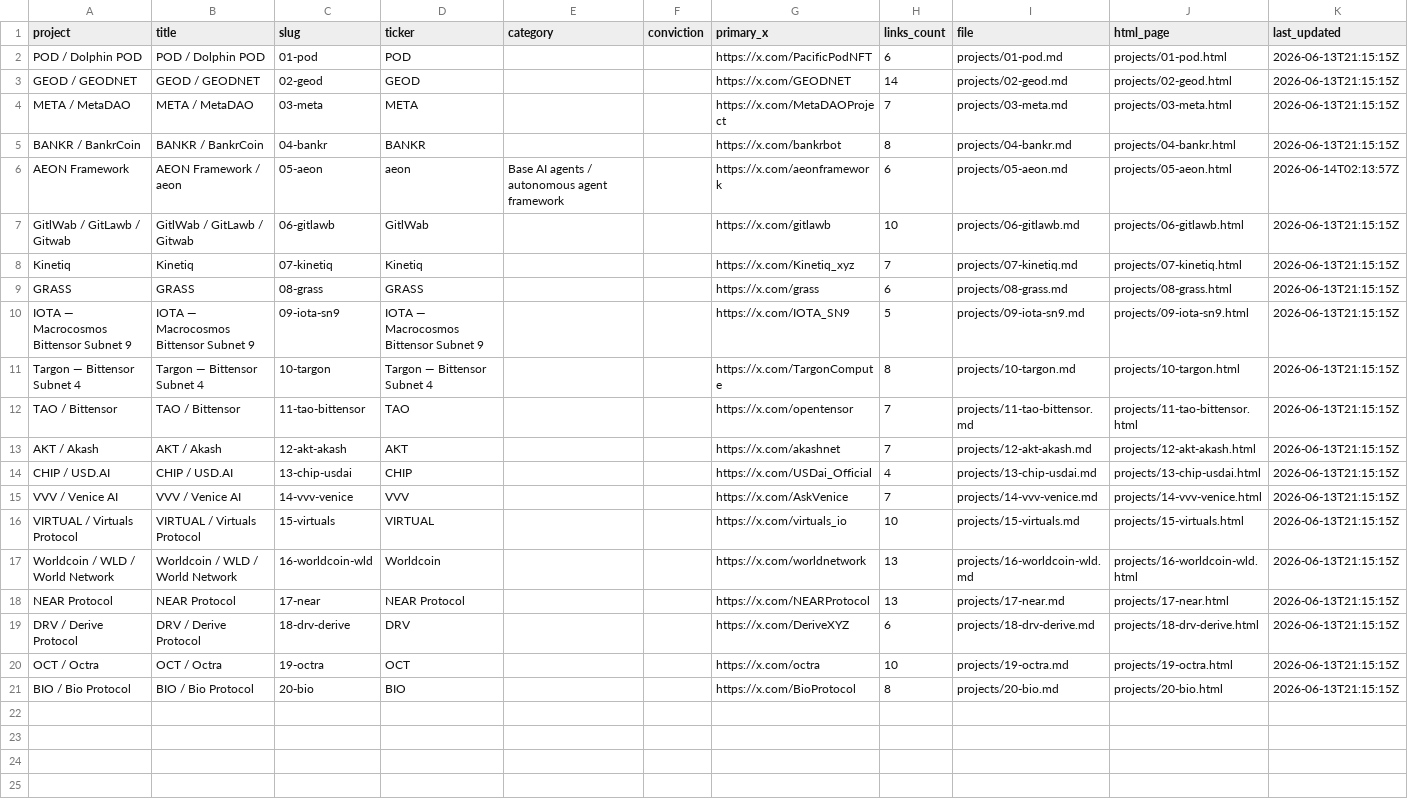
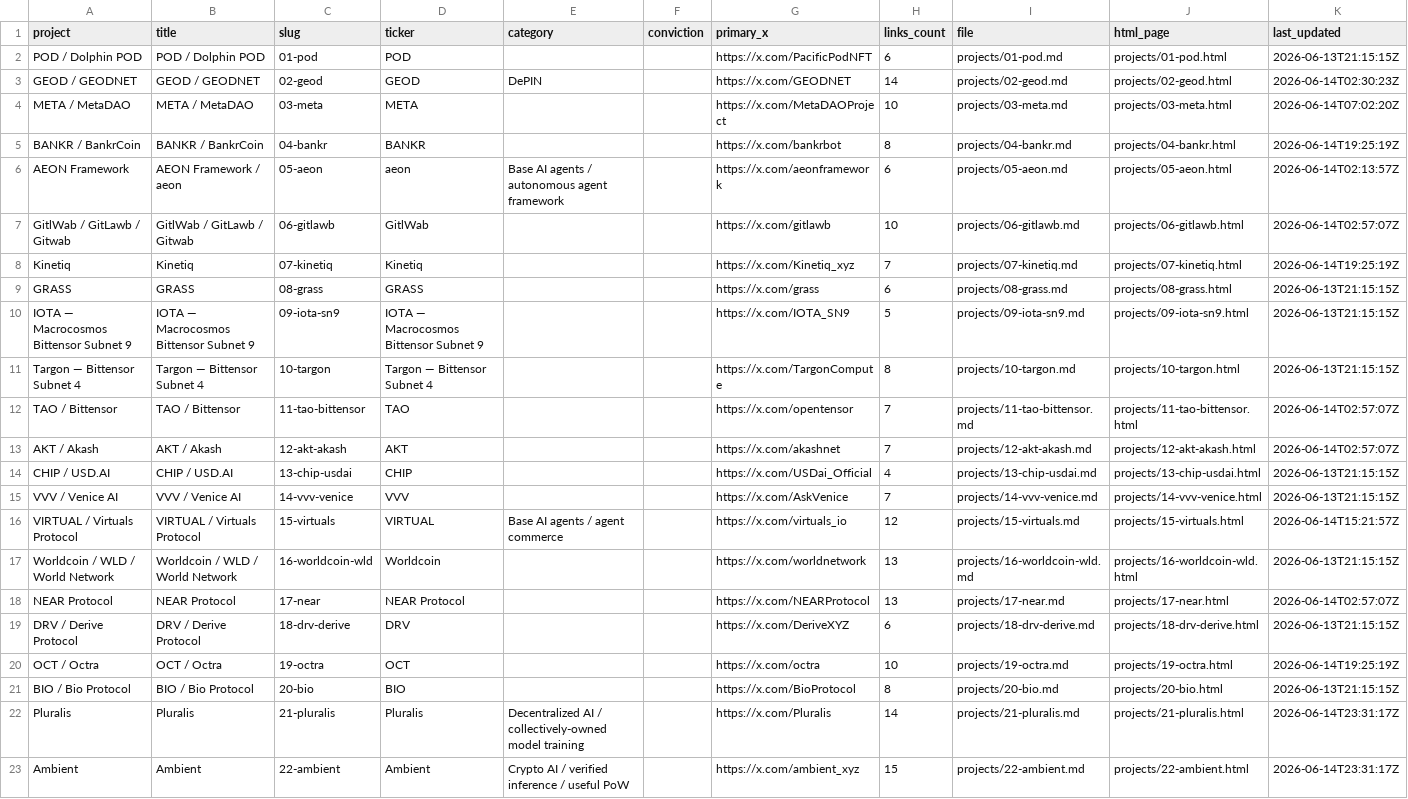
Before and after one commit to iopo545454-del/project-watchlist, a CSV file: index.csv, drawn as a sheet.

Commit message:
Add initial reviews for Pluralis and Ambient

```diff
--- a/index.csv
+++ b/index.csv
@@ -2,8 +2,8 @@ project,title,slug,ticker,category,conviction,primary_x,links_count,file,html_pa
 POD / Dolphin POD,POD / Dolphin POD,01-pod,POD,,,https://x.com/PacificPodNFT,6,projects/01-pod.md,projects/01-pod.html,2026-06-13T21:15:15Z
-GEOD / GEODNET,GEOD / GEODNET,02-geod,GEOD,,,https://x.com/GEODNET,14,projects/02-geod.md,projects/02-geod.html,2026-06-13T21:15:15Z
-META / MetaDAO,META / MetaDAO,03-meta,META,,,https://x.com/MetaDAOProject,7,projects/03-meta.md,projects/03-meta.html,2026-06-13T21:15:15Z
-BANKR / BankrCoin,BANKR / BankrCoin,04-bankr,BANKR,,,https://x.com/bankrbot,8,projects/04-bankr.md,projects/04-bankr.html,2026-06-13T21:15:15Z
+GEOD / GEODNET,GEOD / GEODNET,02-geod,GEOD,DePIN,,https://x.com/GEODNET,14,projects/02-geod.md,projects/02-geod.html,2026-06-14T02:30:23Z
+META / MetaDAO,META / MetaDAO,03-meta,META,,,https://x.com/MetaDAOProject,10,projects/03-meta.md,projects/03-meta.html,2026-06-14T07:02:20Z
+BANKR / BankrCoin,BANKR / BankrCoin,04-bankr,BANKR,,,https://x.com/bankrbot,8,projects/04-bankr.md,projects/04-bankr.html,2026-06-14T19:25:19Z
 AEON Framework,AEON Framework / aeon,05-aeon,aeon,Base AI agents / autonomous agent framework,,https://x.com/aeonframework,6,projects/05-aeon.md,projects/05-aeon.html,2026-06-14T02:13:57Z
-GitlWab / GitLawb / Gitwab,GitlWab / GitLawb / Gitwab,06-gitlawb,GitlWab,,,https://x.com/gitlawb,10,projects/06-gitlawb.md,projects/06-gitlawb.html,2026-06-13T21:15:15Z
-Kinetiq,Kinetiq,07-kinetiq,Kinetiq,,,https://x.com/Kinetiq_xyz,7,projects/07-kinetiq.md,projects/07-kinetiq.html,2026-06-13T21:15:15Z
+GitlWab / GitLawb / Gitwab,GitlWab / GitLawb / Gitwab,06-gitlawb,GitlWab,,,https://x.com/gitlawb,10,projects/06-gitlawb.md,projects/06-gitlawb.html,2026-06-14T02:57:07Z
+Kinetiq,Kinetiq,07-kinetiq,Kinetiq,,,https://x.com/Kinetiq_xyz,7,projects/07-kinetiq.md,projects/07-kinetiq.html,2026-06-14T19:25:19Z
 GRASS,GRASS,08-grass,GRASS,,,https://x.com/grass,6,projects/08-grass.md,projects/08-grass.html,2026-06-13T21:15:15Z
@@ -11,11 +11,13 @@ IOTA — Macrocosmos Bittensor Subnet 9,IOTA — Macrocosmos Bittensor Subnet 9,
 Targon — Bittensor Subnet 4,Targon — Bittensor Subnet 4,10-targon,Targon — Bittensor Subnet 4,,,https://x.com/TargonCompute,8,projects/10-targon.md,projects/10-targon.html,2026-06-13T21:15:15Z
-TAO / Bittensor,TAO / Bittensor,11-tao-bittensor,TAO,,,https://x.com/opentensor,7,projects/11-tao-bittensor.md,projects/11-tao-bittensor.html,2026-06-13T21:15:15Z
-AKT / Akash,AKT / Akash,12-akt-akash,AKT,,,https://x.com/akashnet,7,projects/12-akt-akash.md,projects/12-akt-akash.html,2026-06-13T21:15:15Z
+TAO / Bittensor,TAO / Bittensor,11-tao-bittensor,TAO,,,https://x.com/opentensor,7,projects/11-tao-bittensor.md,projects/11-tao-bittensor.html,2026-06-14T02:57:07Z
+AKT / Akash,AKT / Akash,12-akt-akash,AKT,,,https://x.com/akashnet,7,projects/12-akt-akash.md,projects/12-akt-akash.html,2026-06-14T02:57:07Z
 CHIP / USD.AI,CHIP / USD.AI,13-chip-usdai,CHIP,,,https://x.com/USDai_Official,4,projects/13-chip-usdai.md,projects/13-chip-usdai.html,2026-06-13T21:15:15Z
 VVV / Venice AI,VVV / Venice AI,14-vvv-venice,VVV,,,https://x.com/AskVenice,7,projects/14-vvv-venice.md,projects/14-vvv-venice.html,2026-06-13T21:15:15Z
-VIRTUAL / Virtuals Protocol,VIRTUAL / Virtuals Protocol,15-virtuals,VIRTUAL,,,https://x.com/virtuals_io,10,projects/15-virtuals.md,projects/15-virtuals.html,2026-06-13T21:15:15Z
+VIRTUAL / Virtuals Protocol,VIRTUAL / Virtuals Protocol,15-virtuals,VIRTUAL,Base AI agents / agent commerce,,https://x.com/virtuals_io,12,projects/15-virtuals.md,projects/15-virtuals.html,2026-06-14T15:21:57Z
 Worldcoin / WLD / World Network,Worldcoin / WLD / World Network,16-worldcoin-wld,Worldcoin,,,https://x.com/worldnetwork,13,projects/16-worldcoin-wld.md,projects/16-worldcoin-wld.html,2026-06-13T21:15:15Z
-NEAR Protocol,NEAR Protocol,17-near,NEAR Protocol,,,https://x.com/NEARProtocol,13,projects/17-near.md,projects/17-near.html,2026-06-13T21:15:15Z
+NEAR Protocol,NEAR Protocol,17-near,NEAR Protocol,,,https://x.com/NEARProtocol,13,projects/17-near.md,projects/17-near.html,2026-06-14T02:57:07Z
 DRV / Derive Protocol,DRV / Derive Protocol,18-drv-derive,DRV,,,https://x.com/DeriveXYZ,6,projects/18-drv-derive.md,projects/18-drv-derive.html,2026-06-13T21:15:15Z
-OCT / Octra,OCT / Octra,19-octra,OCT,,,https://x.com/octra,10,projects/19-octra.md,projects/19-octra.html,2026-06-13T21:15:15Z
+OCT / Octra,OCT / Octra,19-octra,OCT,,,https://x.com/octra,10,projects/19-octra.md,projects/19-octra.html,2026-06-14T19:25:19Z
 BIO / Bio Protocol,BIO / Bio Protocol,20-bio,BIO,,,https://x.com/BioProtocol,8,projects/20-bio.md,projects/20-bio.html,2026-06-13T21:15:15Z
+Pluralis,Pluralis,21-pluralis,Pluralis,Decentralized AI / collectively-owned model training,,https://x.com/Pluralis,14,projects/21-pluralis.md,projects/21-pluralis.html,2026-06-14T23:31:17Z
+Ambient,Ambient,22-ambient,Ambient,Crypto AI / verified inference / useful PoW,,https://x.com/ambient_xyz,15,projects/22-ambient.md,projects/22-ambient.html,2026-06-14T23:31:17Z
```
Also changed, not shown: 8 other files.
